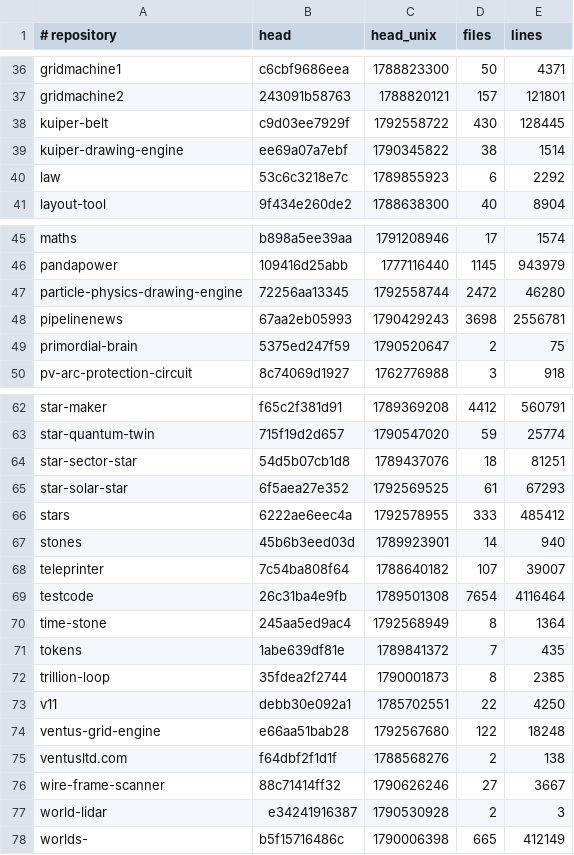
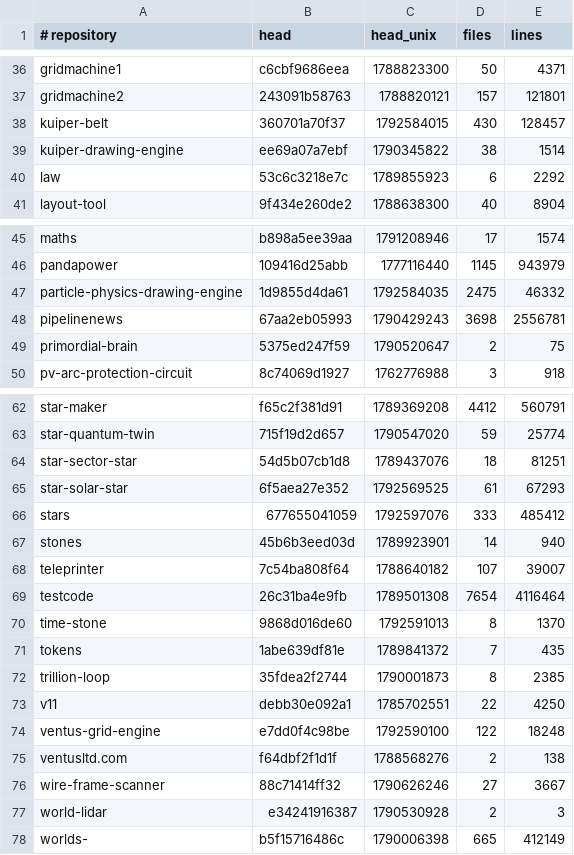
Before and after one commit to Ventusltd/kuiper-belt, a TSV file: cosmos/standing.tsv, drawn as a sheet; only a part is shown, gaps mark what is left out.

```diff
--- a/cosmos/standing.tsv
+++ b/cosmos/standing.tsv
@@ -37,3 +37,3 @@ gridmachine1	c6cbf9686eea	1788823300	50	4371
 gridmachine2	243091b58763	1788820121	157	121801
-kuiper-belt	c9d03ee7929f	1792558722	430	128445
+kuiper-belt	360701a70f37	1792584015	430	128457
 kuiper-drawing-engine	ee69a07a7ebf	1790345822	38	1514
@@ -46,3 +46,3 @@ maths	b898a5ee39aa	1791208946	17	1574
 pandapower	109416d25abb	1777116440	1145	943979
-particle-physics-drawing-engine	72256aa13345	1792558744	2472	46280
+particle-physics-drawing-engine	1d9855d4da61	1792584035	2475	46332
 pipelinenews	67aa2eb05993	1790429243	3698	2556781
@@ -65,3 +65,3 @@ star-sector-star	54d5b07cb1d8	1789437076	18	81251
 star-solar-star	6f5aea27e352	1792569525	61	67293
-stars	6222ae6eec4a	1792578955	333	485412
+stars	677655041059	1792597076	333	485412
 stones	45b6b3eed03d	1789923901	14	940
@@ -69,3 +69,3 @@ teleprinter	7c54ba808f64	1788640182	107	39007
 testcode	26c31ba4e9fb	1789501308	7654	4116464
-time-stone	245aa5ed9ac4	1792568949	8	1364
+time-stone	9868d016de60	1792591013	8	1370
 tokens	1abe639df81e	1789841372	7	435
@@ -73,3 +73,3 @@ trillion-loop	35fdea2f2744	1790001873	8	2385
 v11	debb30e092a1	1785702551	22	4250
-ventus-grid-engine	e66aa51bab28	1792567680	122	18248
+ventus-grid-engine	e7dd0f4c98be	1792590100	122	18248
 ventusltd.com	f64dbf2f1d1f	1788568276	2	138
```
Also changed, not shown: cosmos/pulse.tsv, cosmos/repos.tsv, 2 other files.
